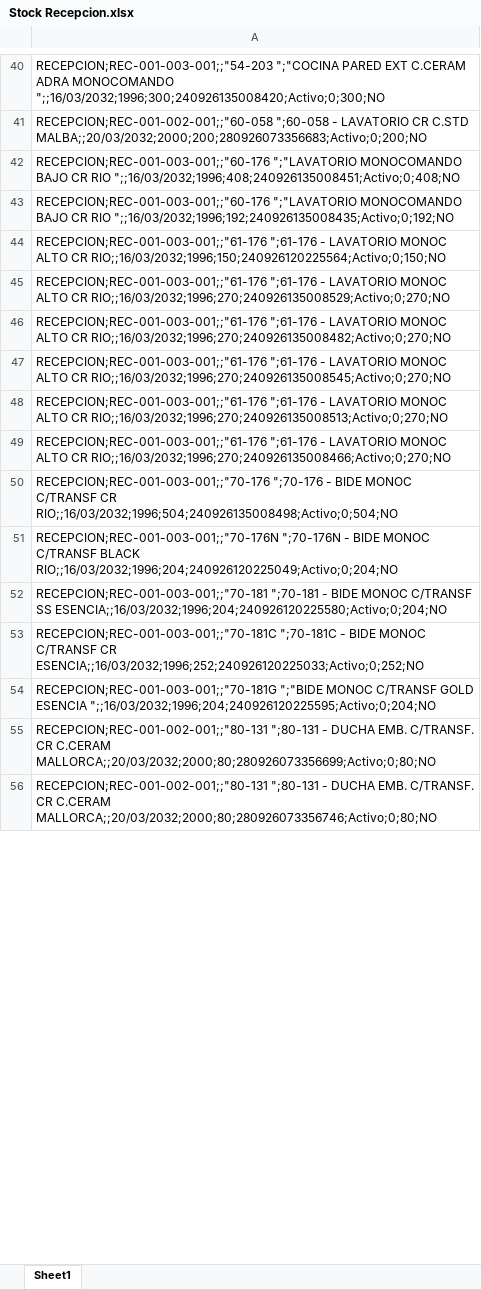
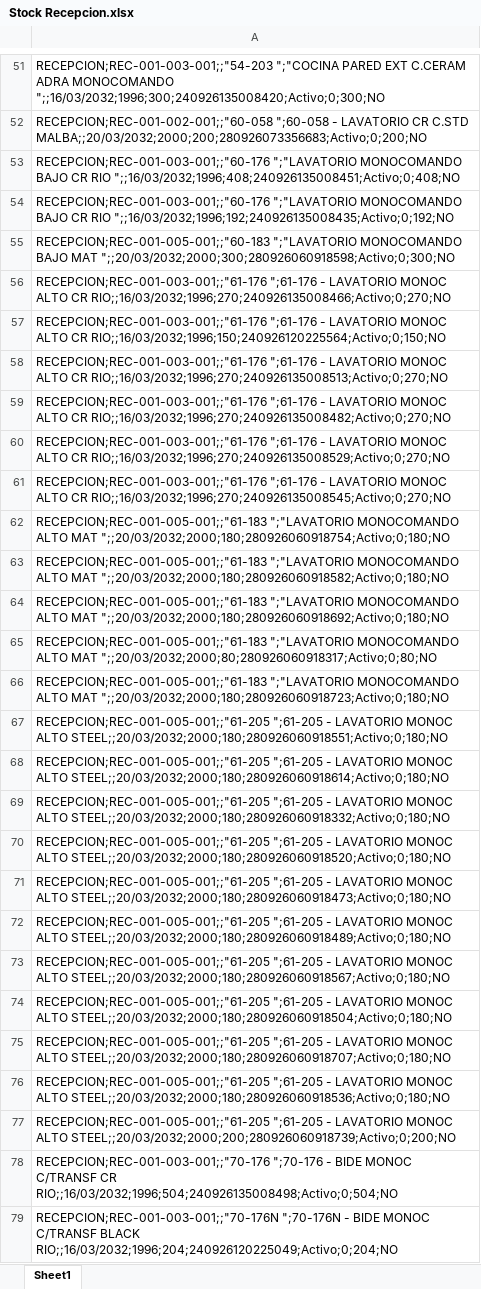
Before and after one commit to IvanGoyena/Logistica-Peirano, an Excel workbook: Data_WMS/Stock Recepcion.xlsx, sheet Sheet1, drawn as a sheet; only a part is shown, gaps mark what is left out; the shorter side is filled out with more unchanged rows; values as stored, in another font and other column widths than the file's, no borders; addresses are those after the commit; the diff covers the shown part only; the diff names each change by its address in the sheet, - before the commit and + after, or states it on an @@ line.

Commit message:
Actualización automática WMS - Stock Recepcion - 28/09/2026 09:27:29

```diff
--- a/Data_WMS/Stock Recepcion.xlsx (sheet Sheet1)
+++ b/Data_WMS/Stock Recepcion.xlsx (sheet Sheet1)
+row 55: RECEPCION;REC-001-005-001;;"60-183 ";"LAVATORIO MONOCOMANDO BAJO MAT ";;20/03/2032;2000;300;280926060918598;Activo;0;300;NO
+row 56: RECEPCION;REC-001-003-001;;"61-176 ";61-176 - LAVATORIO MONOC ALTO CR RIO;;16/03/2032;1996;270;240926135008466;Activo;0;270;NO
+row 58: RECEPCION;REC-001-003-001;;"61-176 ";61-176 - LAVATORIO MONOC ALTO CR RIO;;16/03/2032;1996;270;240926135008513;Activo;0;270;NO
-row 46: RECEPCION;REC-001-003-001;;"61-176 ";61-…
+row 59: RECEPCION;REC-001-003-001;;"61-176 ";61-…
-A62: RECEPCION;REC-001-003-001;;"61-176 ";61-176 - LAVATORIO MONOC ALTO CR RIO;;16/03/2032;1996;270;240926135008513;Activo;0;270;NO
+A62: RECEPCION;REC-001-005-001;;"61-183 ";"LAVATORIO MONOCOMANDO ALTO MAT ";;20/03/2032;2000;180;280926060918754;Activo;0;180;NO
-A63: RECEPCION;REC-001-003-001;;"61-176 ";61-176 - LAVATORIO MONOC ALTO CR RIO;;16/03/2032;1996;270;240926135008466;Activo;0;270;NO
+A63: RECEPCION;REC-001-005-001;;"61-183 ";"LAVATORIO MONOCOMANDO ALTO MAT ";;20/03/2032;2000;180;280926060918582;Activo;0;180;NO
+row 64: RECEPCION;REC-001-005-001;;"61-183 ";"LAVATORIO MONOCOMANDO ALTO MAT ";;20/03/2032;2000;180;280926060918692;Activo;0;180;NO
+row 65: RECEPCION;REC-001-005-001;;"61-183 ";"LAVATORIO MONOCOMANDO ALTO MAT ";;20/03/2032;2000;80;280926060918317;Activo;0;80;NO
+row 66: RECEPCION;REC-001-005-001;;"61-183 ";"LAVATORIO MONOCOMANDO ALTO MAT ";;20/03/2032;2000;180;280926060918723;Activo;0;180;NO
+row 67: RECEPCION;REC-001-005-001;;"61-205 ";61-205 - LAVATORIO MONOC ALTO STEEL;;20/03/2032;2000;180;280926060918551;Activo;0;180;NO
+row 68: RECEPCION;REC-001-005-001;;"61-205 ";61-205 - LAVATORIO MONOC ALTO STEEL;;20/03/2032;2000;180;280926060918614;Activo;0;180;NO
+row 69: RECEPCION;REC-001-005-001;;"61-205 ";61-205 - LAVATORIO MONOC ALTO STEEL;;20/03/2032;2000;180;280926060918332;Activo;0;180;NO
+row 70: RECEPCION;REC-001-005-001;;"61-205 ";61-205 - LAVATORIO MONOC ALTO STEEL;;20/03/2032;2000;180;280926060918520;Activo;0;180;NO
+row 71: RECEPCION;REC-001-005-001;;"61-205 ";61-205 - LAVATORIO MONOC ALTO STEEL;;20/03/2032;2000;180;280926060918473;Activo;0;180;NO
+row 72: RECEPCION;REC-001-005-001;;"61-205 ";61-205 - LAVATORIO MONOC ALTO STEEL;;20/03/2032;2000;180;280926060918489;Activo;0;180;NO
+row 73: RECEPCION;REC-001-005-001;;"61-205 ";61-205 - LAVATORIO MONOC ALTO STEEL;;20/03/2032;2000;180;280926060918567;Activo;0;180;NO
+row 74: RECEPCION;REC-001-005-001;;"61-205 ";61-205 - LAVATORIO MONOC ALTO STEEL;;20/03/2032;2000;180;280926060918504;Activo;0;180;NO
+row 75: RECEPCION;REC-001-005-001;;"61-205 ";61-205 - LAVATORIO MONOC ALTO STEEL;;20/03/2032;2000;180;280926060918707;Activo;0;180;NO
+row 76: RECEPCION;REC-001-005-001;;"61-205 ";61-205 - LAVATORIO MONOC ALTO STEEL;;20/03/2032;2000;180;280926060918536;Activo;0;180;NO
+row 77: RECEPCION;REC-001-005-001;;"61-205 ";61-205 - LAVATORIO MONOC ALTO STEEL;;20/03/2032;2000;200;280926060918739;Activo;0;200;NO
```
Also changed, not shown: 37 added rows, 63 moved rows and 4 edited cells elsewhere in this sheet.
